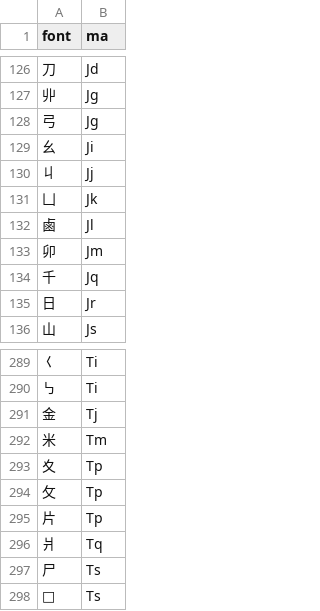
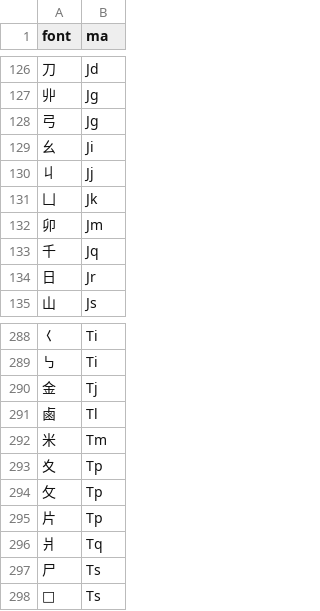
Before and after one commit to forFudan/yu, a CSV file: src/public/zigen-joy.csv, drawn as a sheet; only a part is shown, gaps mark what is left out; removed rows and columns are numbered as before the commit, all else as after; the diff names each change by its address in the sheet, - before the commit and + after, or states it on an @@ line.

```diff
--- a/src/public/zigen-joy.csv
+++ b/src/public/zigen-joy.csv
-row 132: 鹵 | Jl
+row 291: 鹵 | Tl
```
Also changed, not shown: src/public/zigen-star.csv, 2 other files.
